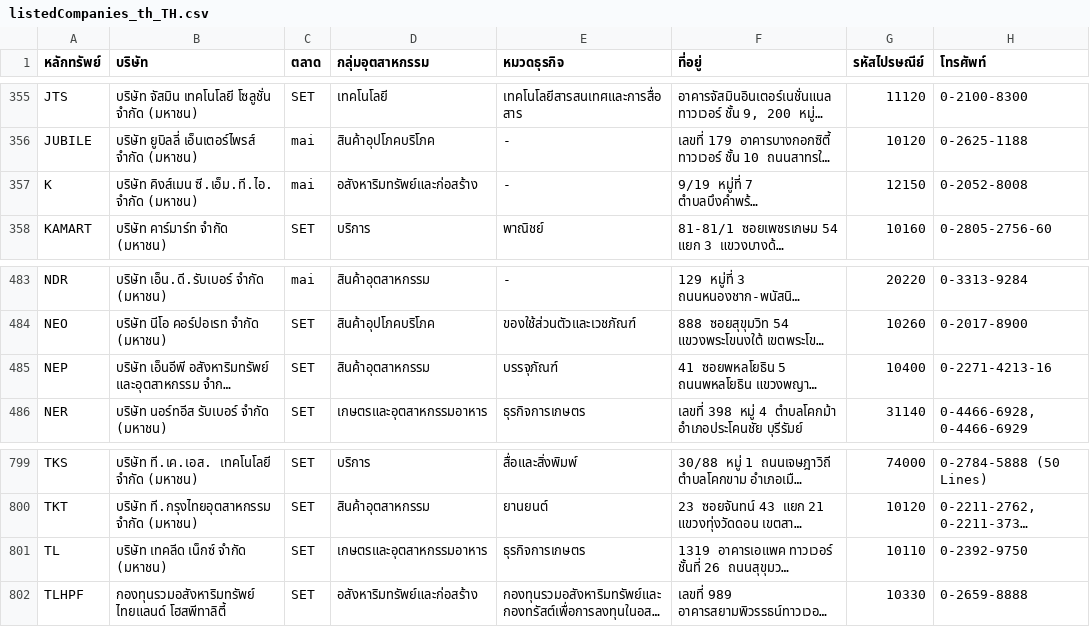
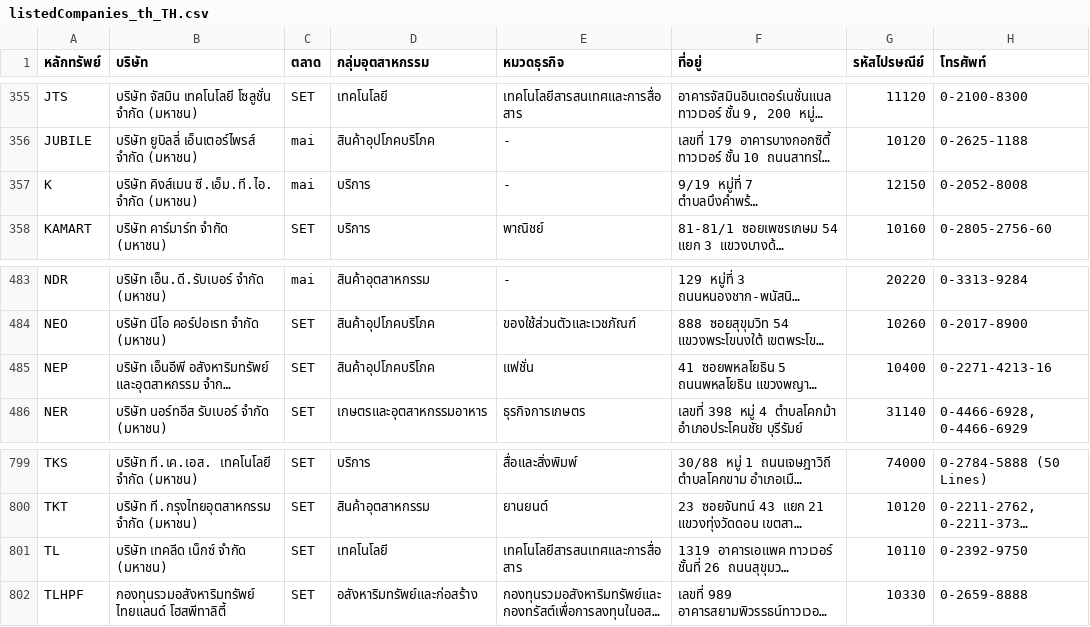
Before and after one commit to ake9522/set, a CSV file: listedCompanies_th_TH.csv, drawn as a sheet; only a part is shown, gaps mark what is left out; long unchanged cells end in …; the diff covers the shown part only; the diff names each change by its address in the sheet, - before the commit and + after, or states it on an @@ line.

```diff
--- a/listedCompanies_th_TH.csv
+++ b/listedCompanies_th_TH.csv
-D357 (กลุ่มอุตสาหกรรม): อสังหาริมทรัพย์และก่อสร้าง
+D357 (กลุ่มอุตสาหกรรม): บริการ
-D485 (กลุ่มอุตสาหกรรม): สินค้าอุตสาหกรรม
+D485 (กลุ่มอุตสาหกรรม): สินค้าอุปโภคบริโภค
-E485 (หมวดธุรกิจ): บรรจุภัณฑ์
+E485 (หมวดธุรกิจ): แฟชั่น
-D801 (กลุ่มอุตสาหกรรม): เกษตรและอุตสาหกรรมอาหาร
+D801 (กลุ่มอุตสาหกรรม): เทคโนโลยี
-E801 (หมวดธุรกิจ): ธุรกิจการเกษตร
+E801 (หมวดธุรกิจ): เทคโนโลยีสารสนเทศและการสื่อสาร
```
Also changed, not shown: 15 edited cells elsewhere in this file, 9 other files.
